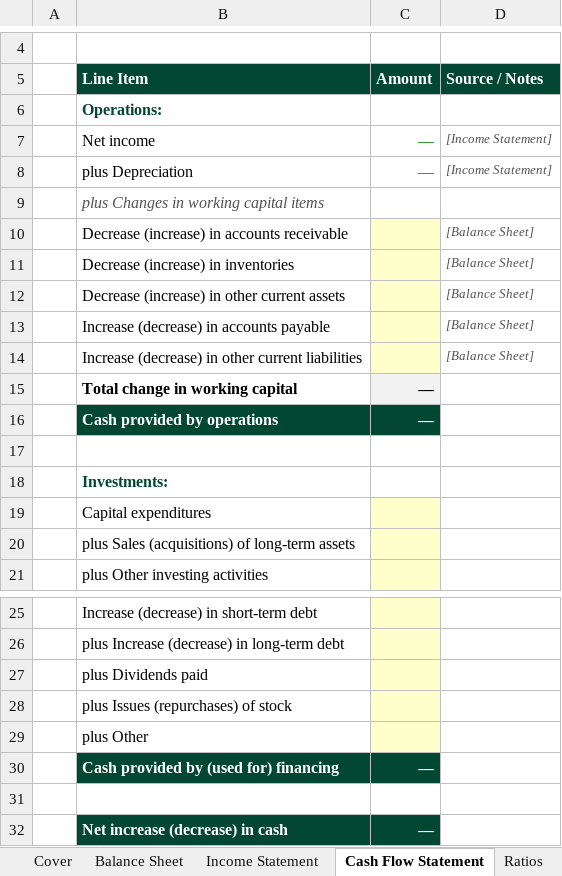
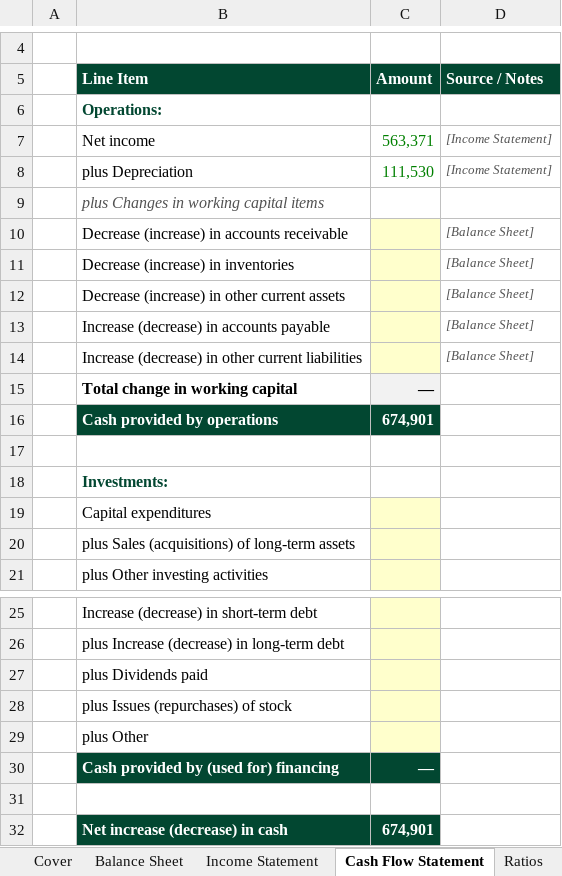
Before and after one commit to hiencam-V33/Corporate-Finance, an Excel workbook: models/builds/2026-05-17-cam-sectra-financials.xlsx, sheet Cash Flow Statement, drawn as a sheet; only a part is shown, gaps mark what is left out; values as stored, in another font and other column widths than the file's, no borders; the diff names each change by its address in the sheet, - before the commit and + after, or states it on an @@ line.

Commit message:
update data to Income Statement of the Template
Update data to Income Statement, still need to find Dividends to complete

```diff
--- a/models/builds/2026-05-17-cam-sectra-financials.xlsx (sheet Cash Flow Statement)
+++ b/models/builds/2026-05-17-cam-sectra-financials.xlsx (sheet Cash Flow Statement)
-C7 (Amount): —
+C7 (Amount): 563,371
-C8 (Amount): —
+C8 (Amount): 111,530
-C16 (Amount): —
+C16 (Amount): 674,901
-C32 (Amount): —
+C32 (Amount): 674,901
```
Also changed, not shown: sheet Balance Sheet, sheet Income Statement, sheet Ratios, sheet Notes.
